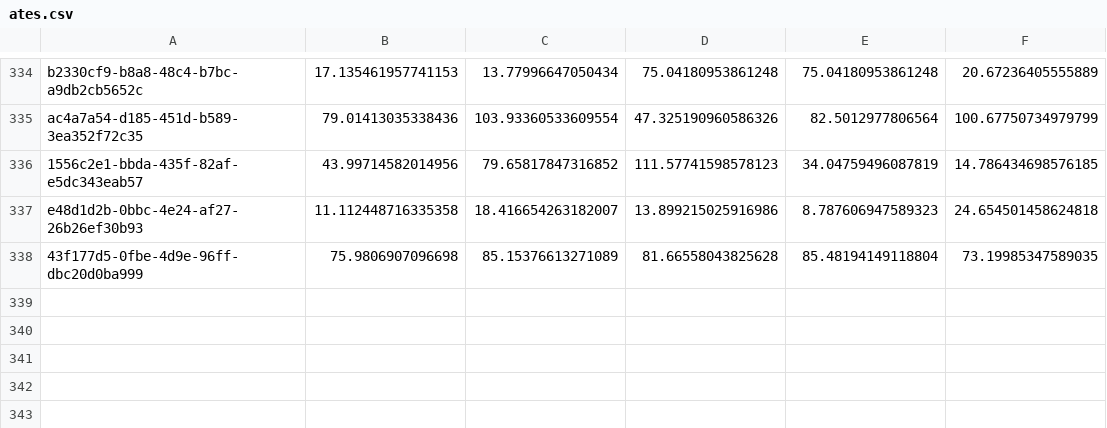
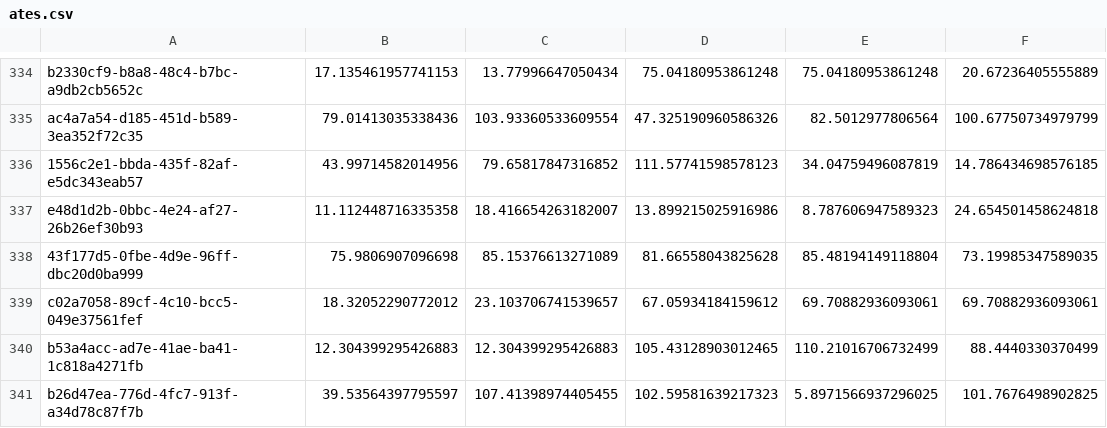
Before and after one commit to FYPUoM18/fyp-retrival-based-localization, a CSV file: project_implementation/ates.csv, drawn as a sheet; only a part is shown, gaps mark what is left out; the diff names each change by its address in the sheet, - before the commit and + after, or states it on an @@ line.

```diff
--- a/project_implementation/ates.csv
+++ b/project_implementation/ates.csv
+row 339: c02a7058-89cf-4c10-bcc5-049e37561fef | 18.32052290772012 | 23.103706741539657 | 67.05934184159612 | 69.70882936093061 | 69.70882936093061
+row 340: b53a4acc-ad7e-41ae-ba41-1c818a4271fb | 12.304399295426883 | 12.304399295426883 | 105.43128903012465 | 110.21016706732499 | 88.4440330370499
+row 341: b26d47ea-776d-4fc7-913f-a34d78c87f7b | 39.53564397795597 | 107.41398974405455 | 102.59581639217323 | 5.8971566937296025 | 101.7676498902825
```
Also changed, not shown: project_implementation/err.csv, 1 other file.
